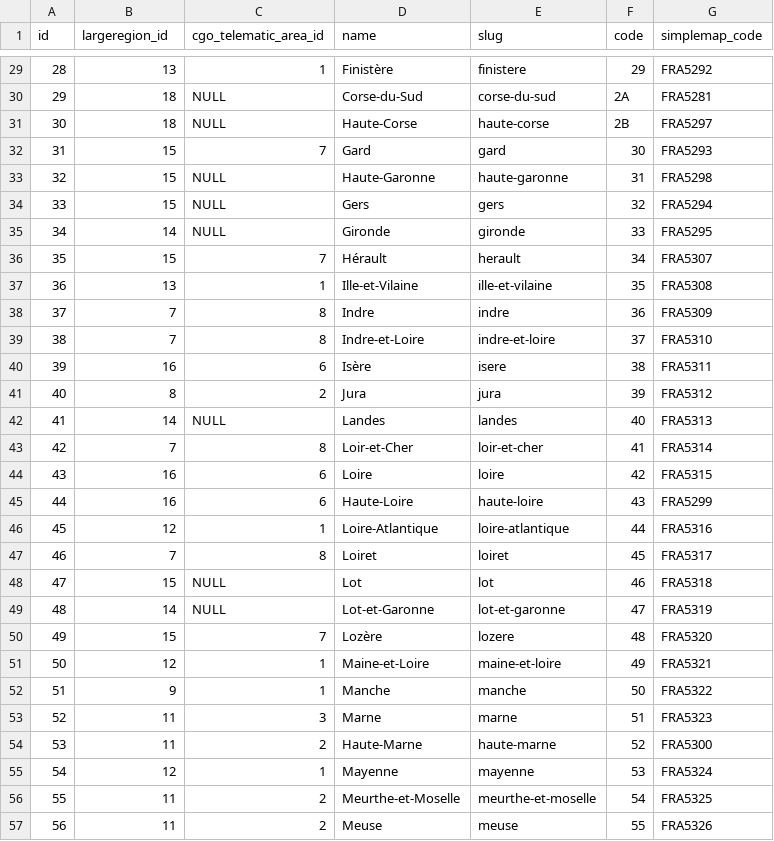
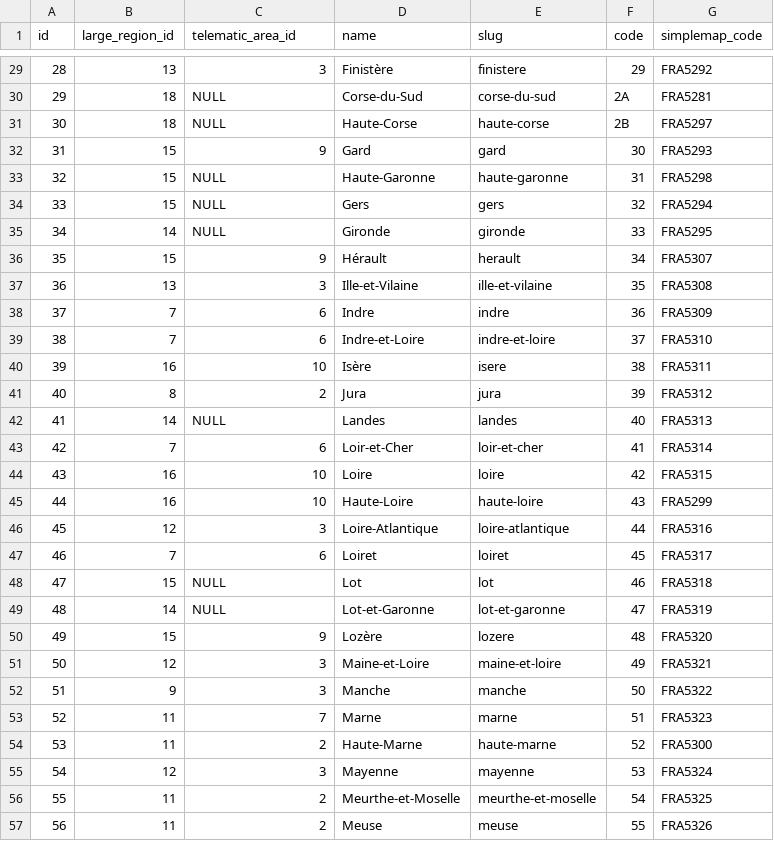
Before and after one commit to JeDeveloppe/ERM, a CSV file: import/departments.csv, drawn as a sheet; only a part is shown, gaps mark what is left out; the diff covers the shown part only.

Commit message:
OK SHOP.manager null AND IMPORT TELEMATIC AREA IN DEPARTMENT

```diff
--- a/import/departments.csv
+++ b/import/departments.csv
@@ -1 +1 @@
-"id","largeregion_id","cgo_telematic_area_id","name","slug","code","simplemap_code"
+"id","large_region_id","telematic_area_id","name","slug","code","simplemap_code"
@@ -29,5 +29,5 @@
-"28","13","1","Finistère","finistere","29","FRA5292"
+"28","13","3","Finistère","finistere","29","FRA5292"
 "29","18",NULL,"Corse-du-Sud","corse-du-sud","2A","FRA5281"
 "30","18",NULL,"Haute-Corse","haute-corse","2B","FRA5297"
-"31","15","7","Gard","gard","30","FRA5293"
+"31","15","9","Gard","gard","30","FRA5293"
 "32","15",NULL,"Haute-Garonne","haute-garonne","31","FRA5298"
@@ -35,22 +35,22 @@
 "34","14",NULL,"Gironde","gironde","33","FRA5295"
-"35","15","7","Hérault","herault","34","FRA5307"
-"36","13","1","Ille-et-Vilaine","ille-et-vilaine","35","FRA5308"
-"37","7","8","Indre","indre","36","FRA5309"
-"38","7","8","Indre-et-Loire","indre-et-loire","37","FRA5310"
-"39","16","6","Isère","isere","38","FRA5311"
+"35","15","9","Hérault","herault","34","FRA5307"
+"36","13","3","Ille-et-Vilaine","ille-et-vilaine","35","FRA5308"
+"37","7","6","Indre","indre","36","FRA5309"
+"38","7","6","Indre-et-Loire","indre-et-loire","37","FRA5310"
+"39","16","10","Isère","isere","38","FRA5311"
 "40","8","2","Jura","jura","39","FRA5312"
 "41","14",NULL,"Landes","landes","40","FRA5313"
-"42","7","8","Loir-et-Cher","loir-et-cher","41","FRA5314"
-"43","16","6","Loire","loire","42","FRA5315"
-"44","16","6","Haute-Loire","haute-loire","43","FRA5299"
-"45","12","1","Loire-Atlantique","loire-atlantique","44","FRA5316"
-"46","7","8","Loiret","loiret","45","FRA5317"
+"42","7","6","Loir-et-Cher","loir-et-cher","41","FRA5314"
+"43","16","10","Loire","loire","42","FRA5315"
+"44","16","10","Haute-Loire","haute-loire","43","FRA5299"
+"45","12","3","Loire-Atlantique","loire-atlantique","44","FRA5316"
+"46","7","6","Loiret","loiret","45","FRA5317"
 "47","15",NULL,"Lot","lot","46","FRA5318"
 "48","14",NULL,"Lot-et-Garonne","lot-et-garonne","47","FRA5319"
-"49","15","7","Lozère","lozere","48","FRA5320"
-"50","12","1","Maine-et-Loire","maine-et-loire","49","FRA5321"
-"51","9","1","Manche","manche","50","FRA5322"
-"52","11","3","Marne","marne","51","FRA5323"
+"49","15","9","Lozère","lozere","48","FRA5320"
+"50","12","3","Maine-et-Loire","maine-et-loire","49","FRA5321"
+"51","9","3","Manche","manche","50","FRA5322"
+"52","11","7","Marne","marne","51","FRA5323"
 "53","11","2","Haute-Marne","haute-marne","52","FRA5300"
-"54","12","1","Mayenne","mayenne","53","FRA5324"
+"54","12","3","Mayenne","mayenne","53","FRA5324"
 "55","11","2","Meurthe-et-Moselle","meurthe-et-moselle","54","FRA5325"
```
Also changed, not shown: 51 edited cells elsewhere in this file, 10 other files.
